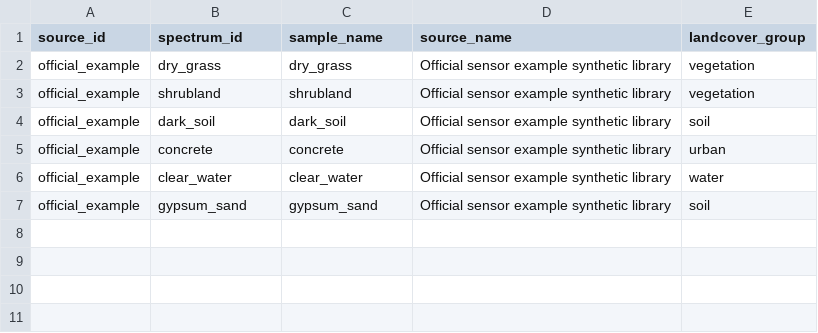
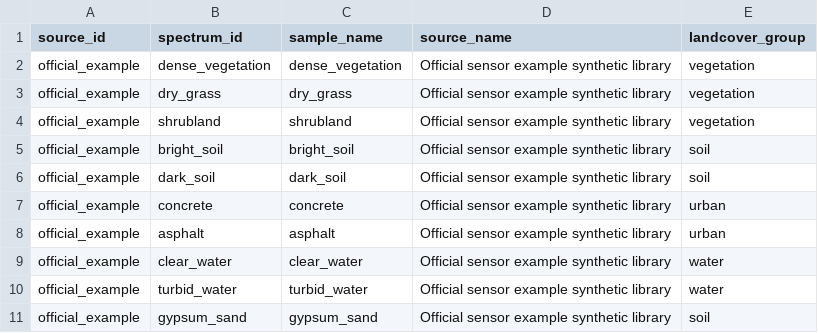
Before and after one commit to MarcYin/spectral_library, a CSV file: examples/official_mapping/siac/tabular/siac_spectra_metadata.csv, drawn as a sheet.

```diff
--- a/examples/official_mapping/siac/tabular/siac_spectra_metadata.csv
+++ b/examples/official_mapping/siac/tabular/siac_spectra_metadata.csv
@@ -1,7 +1,11 @@
 source_id,spectrum_id,sample_name,source_name,landcover_group
+official_example,dense_vegetation,dense_vegetation,Official sensor example synthetic library,vegetation
 official_example,dry_grass,dry_grass,Official sensor example synthetic library,vegetation
 official_example,shrubland,shrubland,Official sensor example synthetic library,vegetation
+official_example,bright_soil,bright_soil,Official sensor example synthetic library,soil
 official_example,dark_soil,dark_soil,Official sensor example synthetic library,soil
 official_example,concrete,concrete,Official sensor example synthetic library,urban
+official_example,asphalt,asphalt,Official sensor example synthetic library,urban
 official_example,clear_water,clear_water,Official sensor example synthetic library,water
+official_example,turbid_water,turbid_water,Official sensor example synthetic library,water
 official_example,gypsum_sand,gypsum_sand,Official sensor example synthetic library,soil
```
Also changed, not shown: examples/official_mapping/results/selected/asphalt_landsat8_to_modis.csv, examples/official_mapping/results/selected/bright_soil_sentinel2a_to_landsat9.csv, 19 other files.
